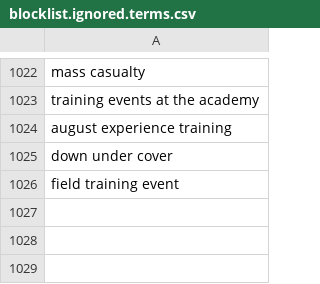
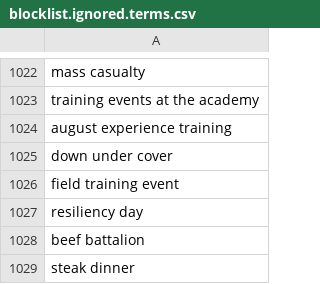
Before and after one commit to toolforge/tool-spacemedia, a CSV file: src/main/resources/blocklist.ignored.terms.csv, drawn as a sheet; only a part is shown, gaps mark what is left out; the diff names each change by its address in the sheet, - before the commit and + after, or states it on an @@ line.

Commit message:
Update keywords from US military/NASA

```diff
--- a/src/main/resources/blocklist.ignored.terms.csv
+++ b/src/main/resources/blocklist.ignored.terms.csv
+row 1027: resiliency day
+row 1028: beef battalion
+row 1029: steak dinner
```
